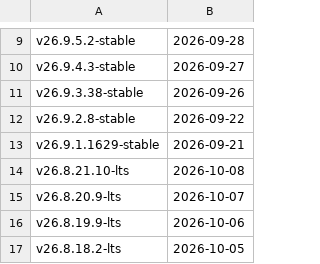
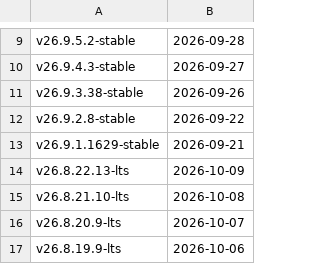
Before and after one commit to paf91/ClickHouse, a TSV file: utils/list-versions/version_date.tsv, drawn as a sheet; only a part is shown, gaps mark what is left out; the shorter side is filled out with more unchanged rows.

Commit message:
Update version_date.tsv and changelogs after v26.8.22.13-lts

```diff
--- a/utils/list-versions/version_date.tsv
+++ b/utils/list-versions/version_date.tsv
@@ -13,2 +13,3 @@ v26.9.2.8-stable	2026-09-22
 v26.9.1.1629-stable	2026-09-21
+v26.8.22.13-lts	2026-10-09
 v26.8.21.10-lts	2026-10-08
```
Also changed, not shown: 1 other file.
